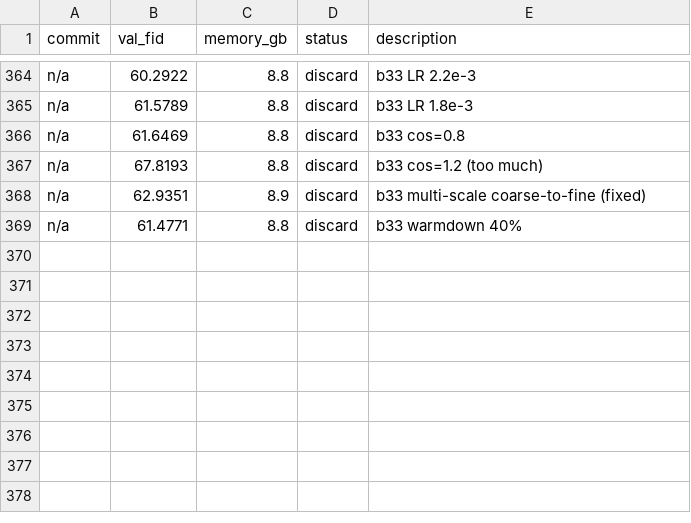
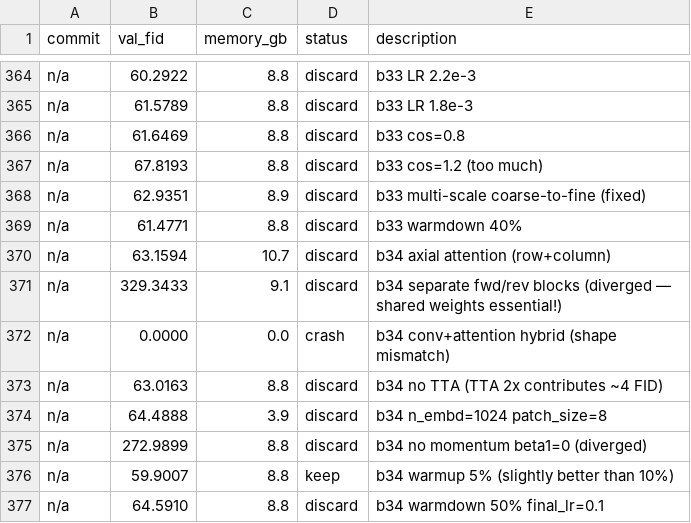
Before and after one commit to Fchaubard/zero_order_diffusion_autoresearcher, a TSV file: results.tsv, drawn as a sheet; only a part is shown, gaps mark what is left out; the diff names each change by its address in the sheet, - before the commit and + after, or states it on an @@ line.

Commit message:
376 experiments: axial attn neutral, separate blocks diverge, warmup 5% good. FID 58.82 (83.6%)

```diff
--- a/results.tsv
+++ b/results.tsv
+row 370: n/a | 63.1594 | 10.7 | discard | b34 axial attention (row+column)
+row 371: n/a | 329.3433 | 9.1 | discard | b34 separate fwd/rev blocks (diverged — shared weights essential!)
+row 372: n/a | 0.0000 | 0.0 | crash | b34 conv+attention hybrid (shape mismatch)
+row 373: n/a | 63.0163 | 8.8 | discard | b34 no TTA (TTA 2x contributes ~4 FID)
+row 374: n/a | 64.4888 | 3.9 | discard | b34 n_embd=1024 patch_size=8
+row 375: n/a | 272.9899 | 8.8 | discard | b34 no momentum beta1=0 (diverged)
+row 376: n/a | 59.9007 | 8.8 | keep | b34 warmup 5% (slightly better than 10%)
+row 377: n/a | 64.5910 | 8.8 | discard | b34 warmdown 50% final_lr=0.1
```
Also changed, not shown: 1 other file.
